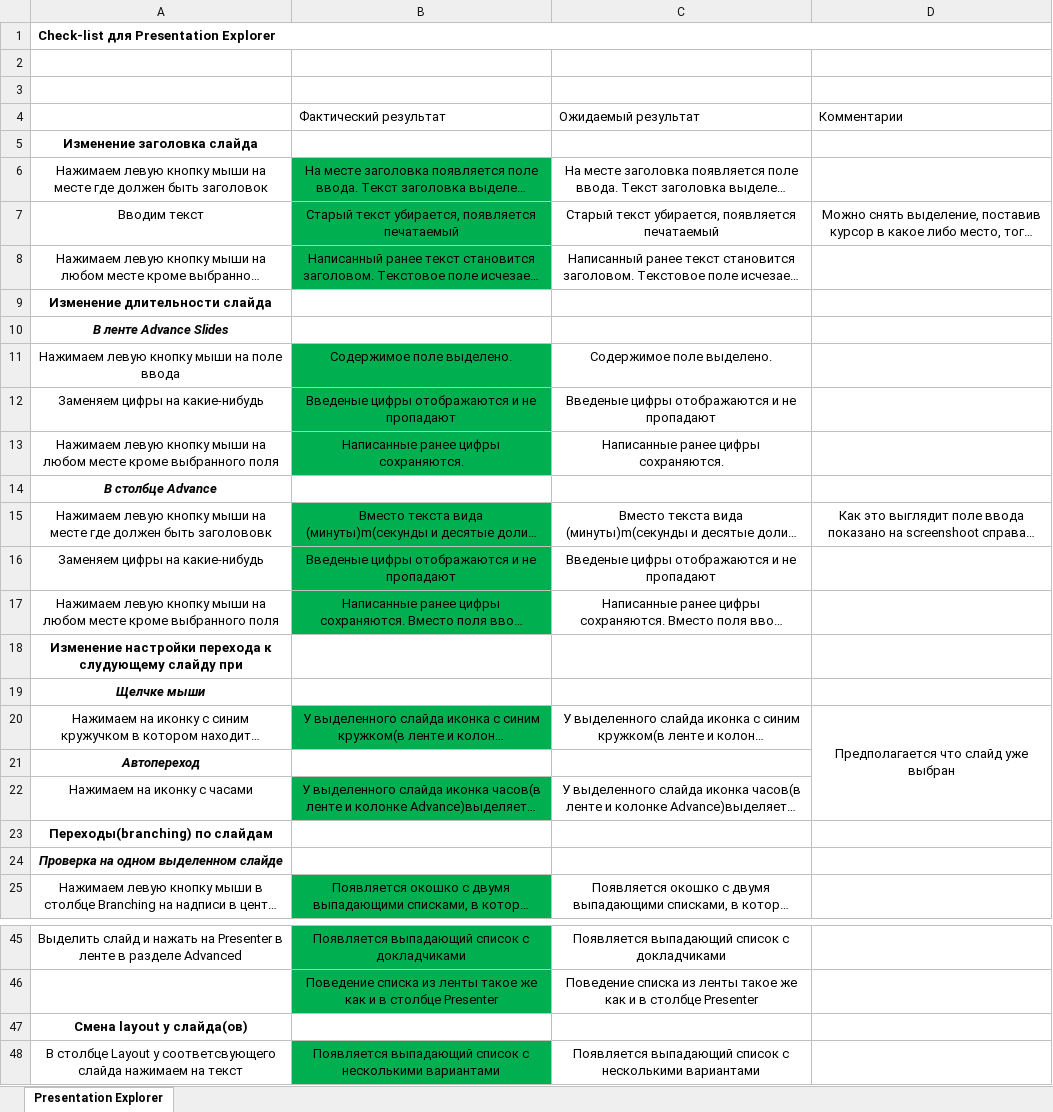
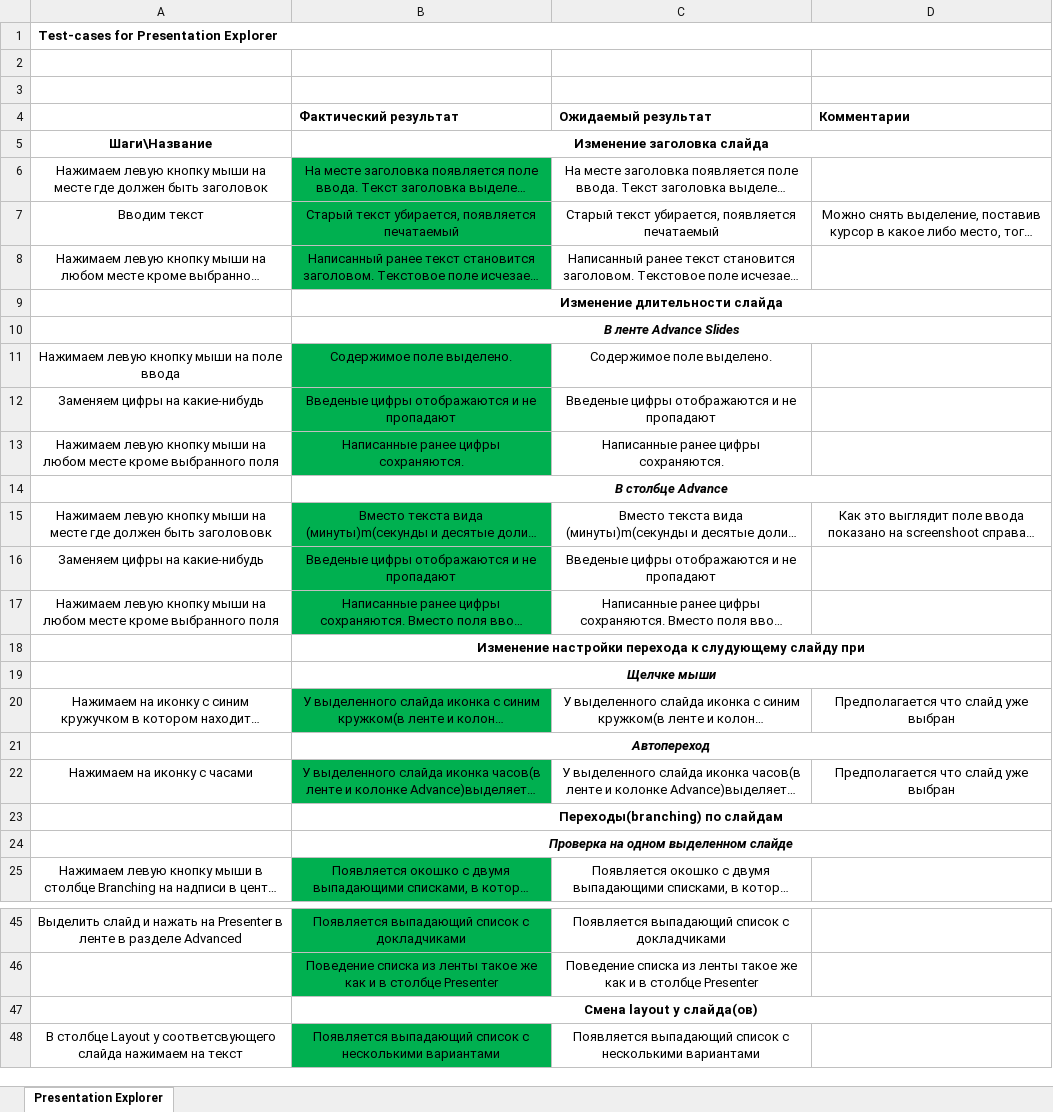
Before and after one commit to 7kia/SoftwareTesting, an Excel workbook: iSpring/TestCase.xlsx, sheet Presentation Explorer, drawn as a sheet; only a part is shown, gaps mark what is left out; long unchanged cells end in …; values as stored, in another font and other column widths than the file's, no borders; charts and pictures not drawn; removed rows and columns are numbered as before the commit, all else as after; the diff covers the shown part only; the diff names each change by its address in the sheet, - before the commit and + after, or states it on an @@ line.

Commit message:
Update TestCase.xlsx

```diff
--- a/iSpring/TestCase.xlsx (sheet Presentation Explorer)
+++ b/iSpring/TestCase.xlsx (sheet Presentation Explorer)
-A1: Check-list для Presentation Explorer
+A1: Test-cases for Presentation Explorer
-B4:D4 bold: off
+B4:D4 bold: on
-row 5: Изменение заголовка слайда
+row 5: Шаги\Название | Изменение заголовка слайда
-row 9: Изменение длительности слайда
-row 10: В ленте Advance Slides
+row 9:  | Изменение длительности слайда
+row 10:  | В ленте Advance Slides
-row 14: В столбце Advance
+row 14:  | В столбце Advance
-row 18: Изменение настройки перехода к слудующему слайду при
-row 19: Щелчке мыши
+row 18:  | Изменение настройки перехода к слудующему слайду при
+row 19:  | Щелчке мыши
-D20:D22 merged
-row 21: Автопереход
+row 21:  | Автопереход
-D22 (Комментарии): (empty)
+D22 (Комментарии): Предполагается что слайд уже выбран
-row 23: Переходы(branching) по слайдам
-row 24: Проверка на одном выделенном слайде
+row 23:  | Переходы(branching) по слайдам
+row 24:  | Проверка на одном выделенном слайде
-row 47: Смена layout у слайда(ов)
+row 47:  | Смена layout у слайда(ов)
```
Also changed, not shown: 15 added rows, 16 removed rows, 1 edited cell and merged cells elsewhere in this sheet, charts or pictures.
